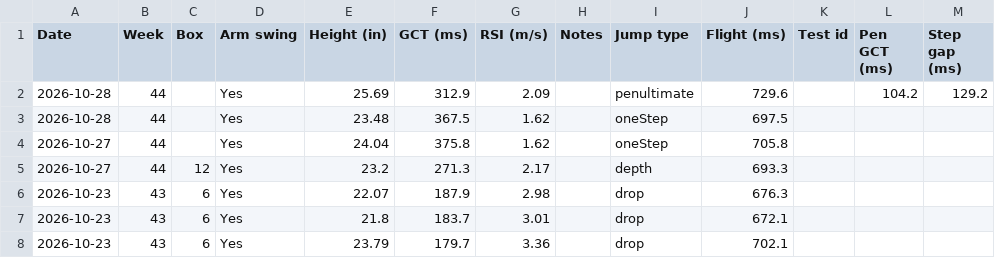
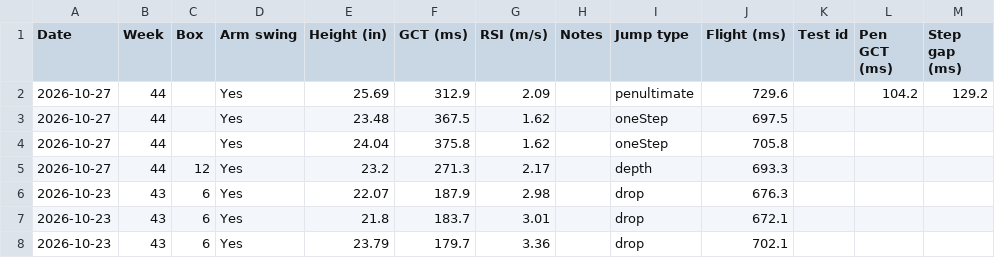
Before and after one commit to kellybyron2222-dev/VerticalJumpAnalysis, a CSV file: data/jump-log.csv, drawn as a sheet.

Commit message:
Update jump log CSV (7)

```diff
--- a/data/jump-log.csv
+++ b/data/jump-log.csv
@@ -1,4 +1,4 @@
 Date,Week,Box,Arm swing,Height (in),GCT (ms),RSI (m/s),Notes,Jump type,Flight (ms),Test id,Pen GCT (ms),Step gap (ms)
-2026-10-28,44,,Yes,25.69,312.9,2.09,,penultimate,729.6,,104.2,129.2
-2026-10-28,44,,Yes,23.48,367.5,1.62,,oneStep,697.5,,,
+2026-10-27,44,,Yes,25.69,312.9,2.09,,penultimate,729.6,,104.2,129.2
+2026-10-27,44,,Yes,23.48,367.5,1.62,,oneStep,697.5,,,
 2026-10-27,44,,Yes,24.04,375.8,1.62,,oneStep,705.8,,,
```
